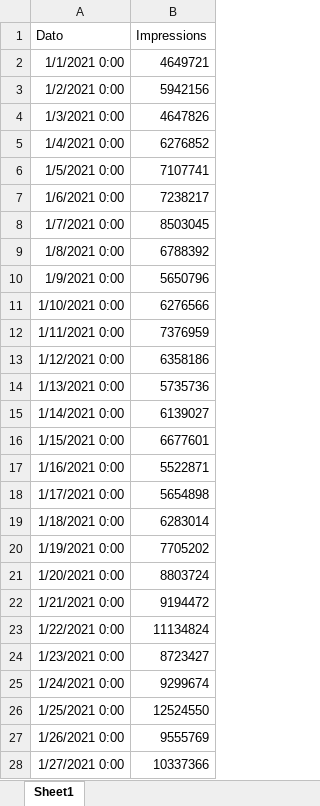
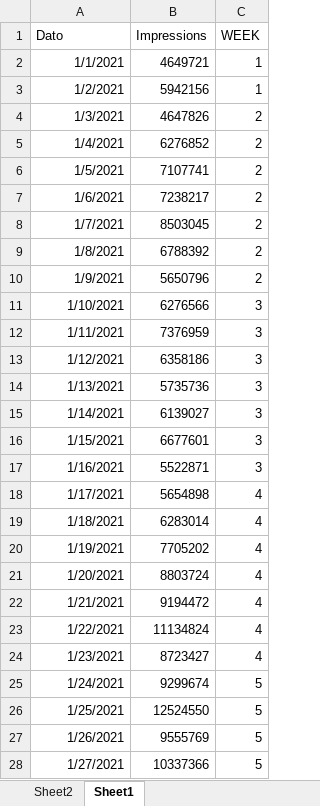
Before and after one commit to sofiebach/Speciale, an Excel workbook: data/BannerLager.xlsx, sheet Sheet1, drawn as a sheet; only a part is shown; values as stored, in another font and other column widths than the file's, no borders; table styles not drawn; the diff covers the shown part only; the diff names each change by its address in the sheet, - before the commit and + after, or states it on an @@ line.

```diff
--- a/data/BannerLager.xlsx (sheet Sheet1)
+++ b/data/BannerLager.xlsx (sheet Sheet1)
+sheet tab: Sheet2
+column C (WEEK), rows 2-28: 1 | 1 | 2 | 2 | 2 | 2 | 2 | 2 | 2 | 3 | 3 | 3 | 3 | 3 | 3 | 3 | 4 | 4 | 4 | 4 | 4 | 4 | 4 | 5 | 5 | 5 | 5
-A2 (Dato): 1/1/2021 0:00
+A2 (Dato): 1/1/2021
-A3 (Dato): 1/2/2021 0:00
+A3 (Dato): 1/2/2021
-A4 (Dato): 1/3/2021 0:00
+A4 (Dato): 1/3/2021
-A5 (Dato): 1/4/2021 0:00
+A5 (Dato): 1/4/2021
-A6 (Dato): 1/5/2021 0:00
+A6 (Dato): 1/5/2021
-A7 (Dato): 1/6/2021 0:00
+A7 (Dato): 1/6/2021
-A8 (Dato): 1/7/2021 0:00
+A8 (Dato): 1/7/2021
-A9 (Dato): 1/8/2021 0:00
+A9 (Dato): 1/8/2021
-A10 (Dato): 1/9/2021 0:00
+A10 (Dato): 1/9/2021
-A11 (Dato): 1/10/2021 0:00
+A11 (Dato): 1/10/2021
-A12 (Dato): 1/11/2021 0:00
+A12 (Dato): 1/11/2021
-A13 (Dato): 1/12/2021 0:00
+A13 (Dato): 1/12/2021
-A14 (Dato): 1/13/2021 0:00
+A14 (Dato): 1/13/2021
-A15 (Dato): 1/14/2021 0:00
+A15 (Dato): 1/14/2021
-A16 (Dato): 1/15/2021 0:00
+A16 (Dato): 1/15/2021
-A17 (Dato): 1/16/2021 0:00
+A17 (Dato): 1/16/2021
-A18 (Dato): 1/17/2021 0:00
+A18 (Dato): 1/17/2021
-A19 (Dato): 1/18/2021 0:00
+A19 (Dato): 1/18/2021
-A20 (Dato): 1/19/2021 0:00
+A20 (Dato): 1/19/2021
-A21 (Dato): 1/20/2021 0:00
+A21 (Dato): 1/20/2021
-A22 (Dato): 1/21/2021 0:00
+A22 (Dato): 1/21/2021
-A23 (Dato): 1/22/2021 0:00
+A23 (Dato): 1/22/2021
-A24 (Dato): 1/23/2021 0:00
+A24 (Dato): 1/23/2021
-A25 (Dato): 1/24/2021 0:00
+A25 (Dato): 1/24/2021
-A26 (Dato): 1/25/2021 0:00
+A26 (Dato): 1/25/2021
-A27 (Dato): 1/26/2021 0:00
+A27 (Dato): 1/26/2021
-A28 (Dato): 1/27/2021 0:00
+A28 (Dato): 1/27/2021
```
Also changed, not shown: 445 edited cells elsewhere in this sheet, data/data_inventory_consumption.xlsx, data/data_lagerestimater.xlsx, 2 other files.
